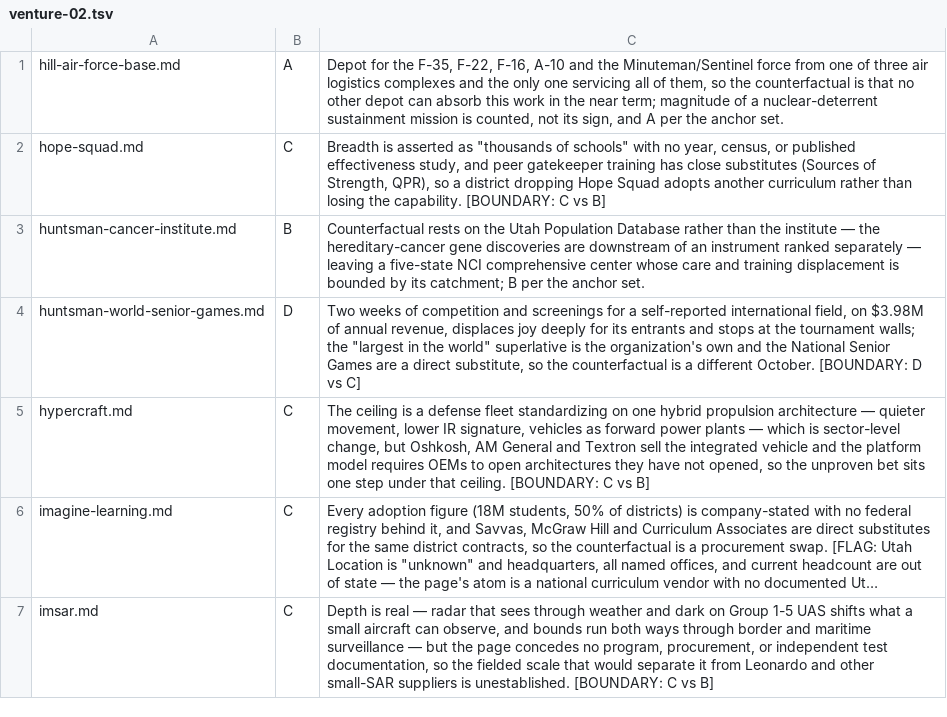
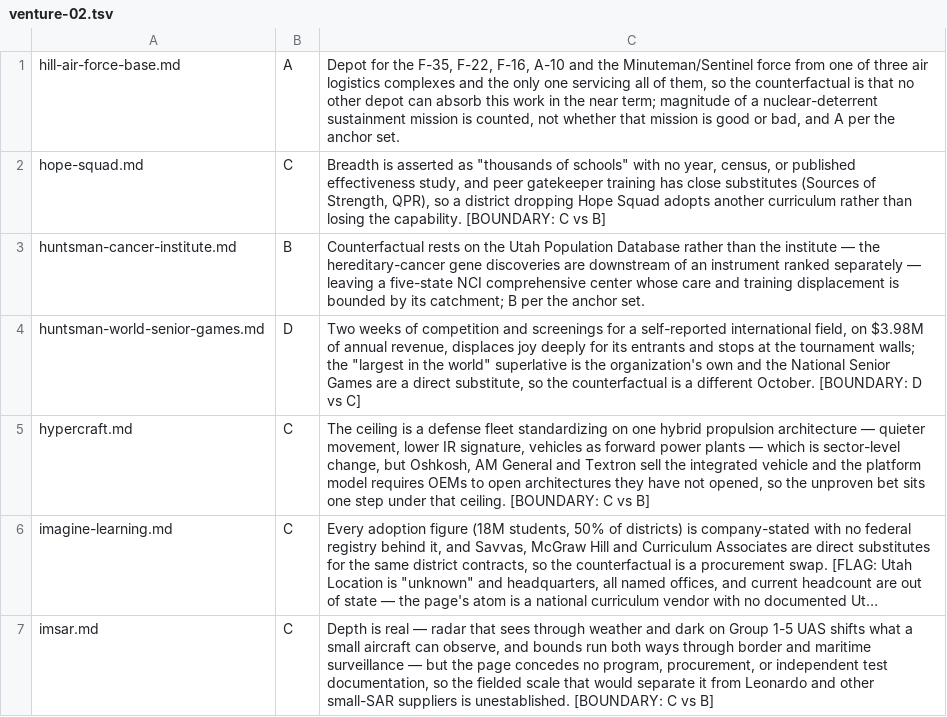
Before and after one commit to Hamnivore/great-work-utah, a TSV file: research/tier-list/results/venture-02.tsv, drawn as a sheet; only a part is shown; long unchanged cells end in ….

```diff
--- a/research/tier-list/results/venture-02.tsv
+++ b/research/tier-list/results/venture-02.tsv
@@ -1,2 +1,2 @@
-hill-air-force-base.md	A	Depot for the F-35, F-22, F-16, A-10 and the Minuteman/Sentinel force from one of three air logistics complexes and the only one servicing all of them, so the counterfactual is that no other depot can absorb this work in the near term; magnitude of a nuclear-deterrent sustainment mission is counted, not its sign, and A per the anchor set.
+hill-air-force-base.md	A	Depot for the F-35, F-22, F-16, A-10 and the Minuteman/Sentinel force from one of three air logistics complexes and the only one servicing all of them, so the counterfactual is that no other depot can absorb this work in the near term; magnitude of a nuclear-deterrent sustainment mission is counted, not whether that mission is good or bad, and A per the anchor set.
 hope-squad.md	C	Breadth is asserted as "thousands of schools" with no year, census, or published effectiveness study, and peer gatekeeper training has close substitutes (Sources of Strength, QPR), so a district dropping Hope Squad adopts another curriculum rather than losing the capability. [BOUNDARY: C vs B]
```
Also changed, not shown: research/tier-list/results/venture-01.tsv, research/tier-list/results/venture-05.tsv, 29 other files.
